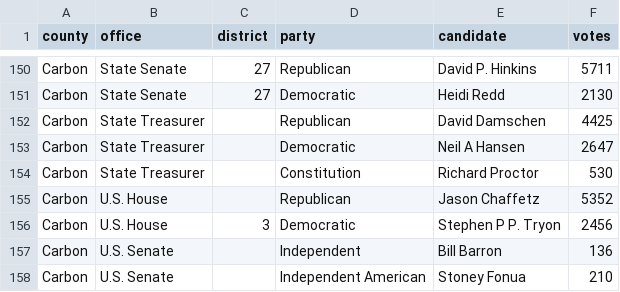
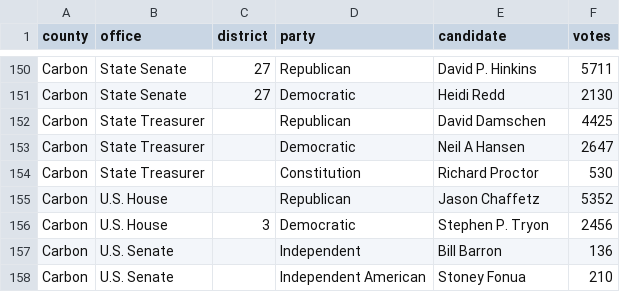
Before and after one commit to openelections/openelections-data-ut, a CSV file: 2016/20161108__ut__general__county.csv, drawn as a sheet; only a part is shown, gaps mark what is left out.

```diff
--- a/2016/20161108__ut__general__county.csv
+++ b/2016/20161108__ut__general__county.csv
@@ -155,3 +155,3 @@ Carbon,State Treasurer,,Constitution,Richard Proctor,530
 Carbon,U.S. House,,Republican,Jason Chaffetz,5352
-Carbon,U.S. House,3,Democratic,Stephen P P. Tryon,2456
+Carbon,U.S. House,3,Democratic,Stephen P. Tryon,2456
 Carbon,U.S. Senate,,Independent,Bill Barron,136
```
Also changed, not shown: 2016/20161108__ut__general__carbon__precinct.csv.
